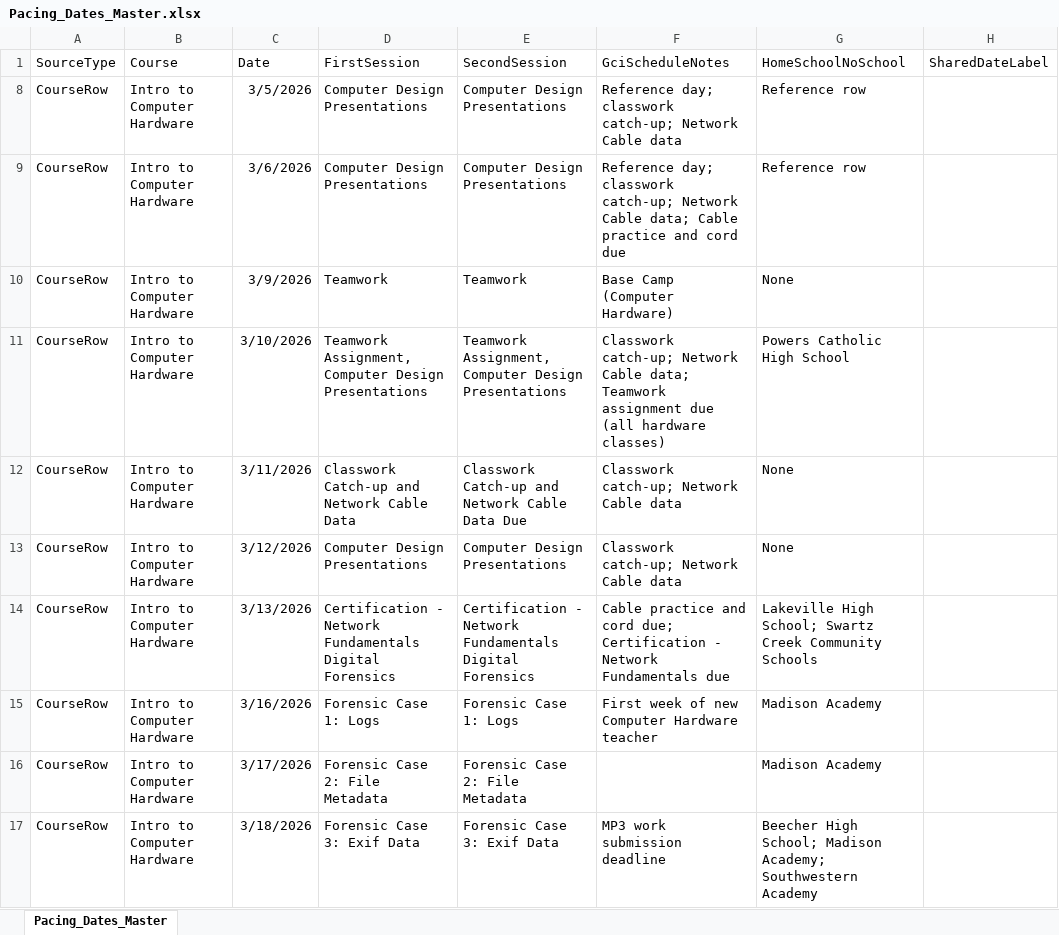
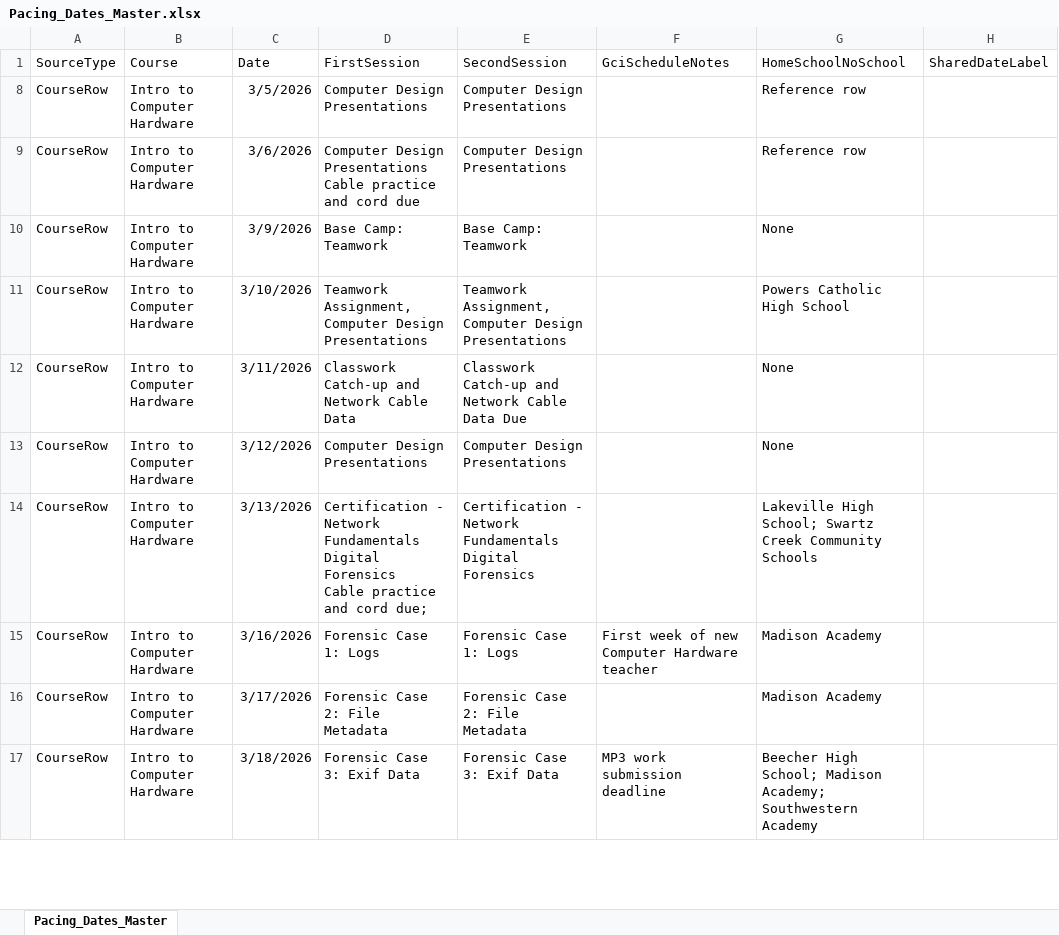
Before and after one commit to aspiece/GCI, an Excel workbook: Pacing_Dates_Master.xlsx, sheet Pacing_Dates_Master, drawn as a sheet; only a part is shown; values as stored, in another font and other column widths than the file's, no borders; ↵ is a line break in a cell; the diff covers the shown part only; the diff names each change by its address in the sheet, - before the commit and + after, or states it on an @@ line.

```diff
--- a/Pacing_Dates_Master.xlsx (sheet Pacing_Dates_Master)
+++ b/Pacing_Dates_Master.xlsx (sheet Pacing_Dates_Master)
-F8 (GciScheduleNotes): Reference day; classwork catch-up; Network Cable data
+F8 (GciScheduleNotes): (empty)
-D9 (FirstSession): Computer Design Presentations
+D9 (FirstSession): Computer Design Presentations ↵ Cable practice and cord due
-F9 (GciScheduleNotes): Reference day; classwork catch-up; Network Cable data; Cable practice and cord due
+F9 (GciScheduleNotes): (empty)
-D10 (FirstSession): Teamwork
+D10 (FirstSession): Base Camp: Teamwork
-E10 (SecondSession): Teamwork
+E10 (SecondSession): Base Camp: Teamwork
-F10 (GciScheduleNotes): Base Camp (Computer Hardware)
+F10 (GciScheduleNotes): (empty)
-D11 (FirstSession): …Design Presentations
+D11 (FirstSession): …Design Presentations
-E11 (SecondSession): …Design Presentations
+E11 (SecondSession): …Design Presentations
-F11 (GciScheduleNotes): Classwork catch-up; Network Cable data; Teamwork assignment due (all hardware classes)
+F11 (GciScheduleNotes): (empty)
-F12:F13 (GciScheduleNotes): Classwork catch-up; Network Cable data
+F12:F13 (GciScheduleNotes): (empty)
-D14 (FirstSession): …Digital Forensics
+D14 (FirstSession): …Digital Forensics ↵ Cable practice and cord due;
-F14 (GciScheduleNotes): Cable practice and cord due; Certification - Network Fundamentals due
+F14 (GciScheduleNotes): (empty)
```
Also changed, not shown: 121 edited cells elsewhere in this sheet, 1 other file.
